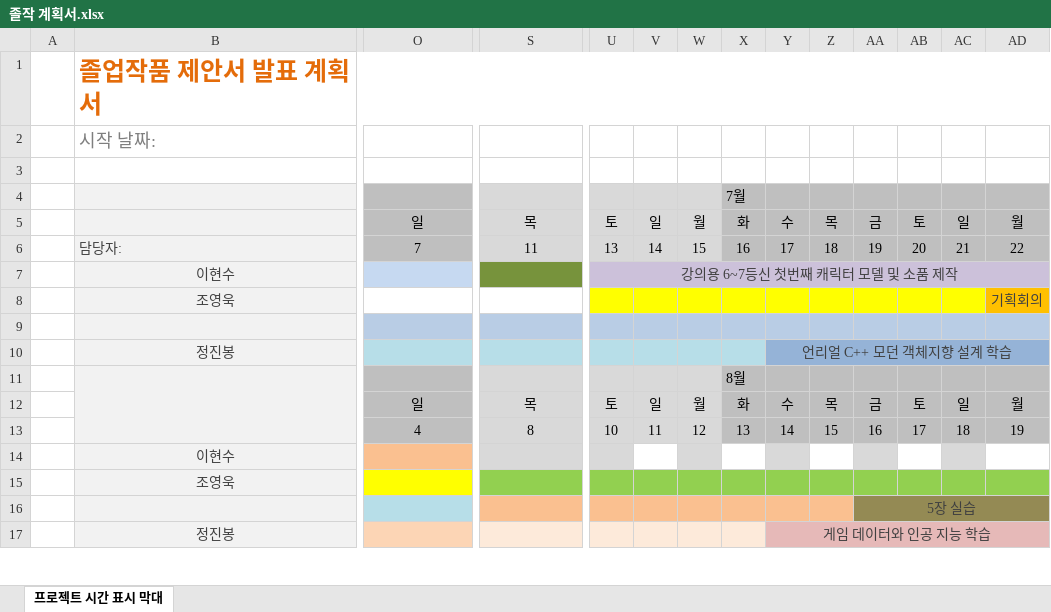
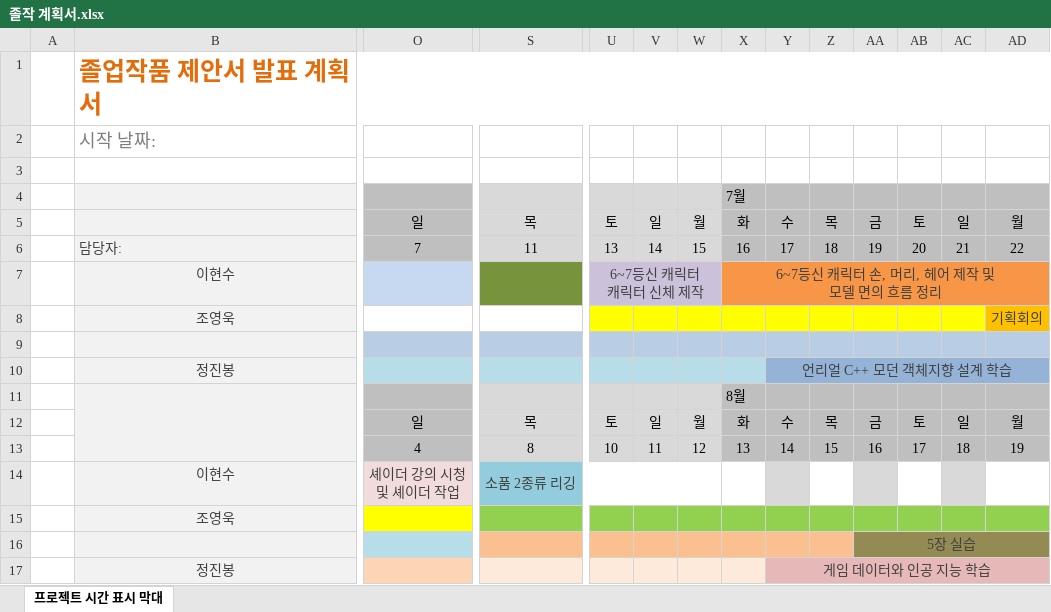
Before and after one commit to charobe/HDB, an Excel workbook: 공용/졸작 계획서.xlsx, sheet 프로젝트 시간 표시 막대, drawn as a sheet; only a part is shown, gaps mark what is left out; values as stored, in another font and other column widths than the file's, no borders; charts and pictures and conditional formats not drawn; removed rows and columns are numbered as before the commit, all else as after; rows hold the shown columns only; ↵ is a line break in a cell; the diff names each change by its address in the sheet, - before the commit and + after, or states it on an @@ line.

```diff
--- a/공용/졸작 계획서.xlsx (sheet 프로젝트 시간 표시 막대)
+++ b/공용/졸작 계획서.xlsx (sheet 프로젝트 시간 표시 막대)
-U7: 강의용 6~7등신 첫번째 캐릭터 모델 및 소품 제작
+U7: 6~7등신 캐릭터 ↵ 캐릭터 신체 제작
-U7:AD7 merged
+U7:W7 merged
-X7: (empty)
+X7: 6~7등신 캐릭터 손, 머리, 헤어 제작 및 ↵ 모델 면의 흐름 정리
-X7:AD7 fill: #CCC1DA
+X7:AD7 fill: #F79646
+X7:AD7 merged
-row 14:  | 이현수
+row 14:  | 이현수 | 셰이더 강의 시청 ↵ 및 셰이더 작업 | 소품 2종류 리깅
```
Also changed, not shown: 1 other file.
